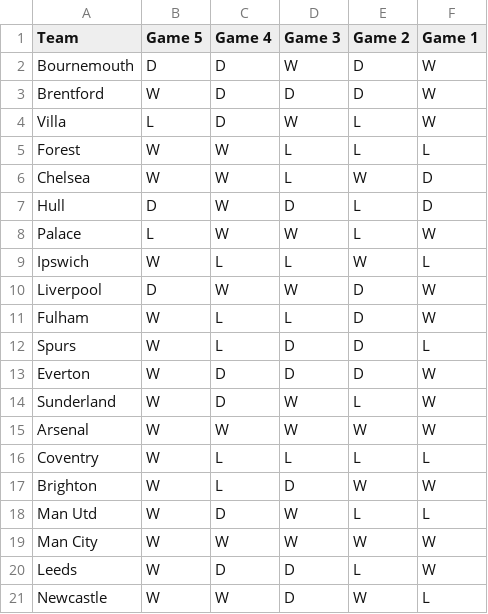
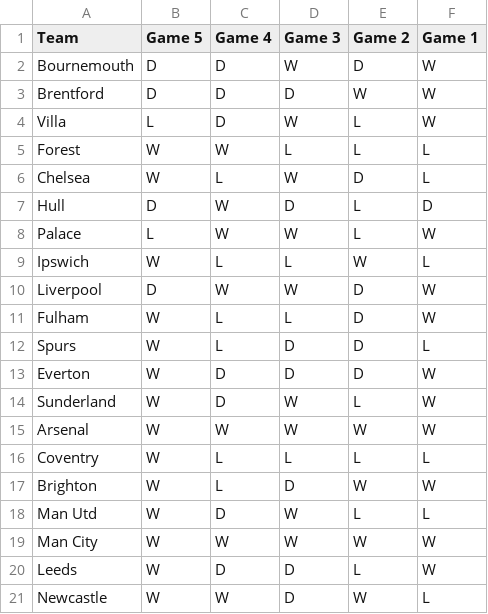
Before and after one commit to ps9786/pl-predictions, a CSV file: team_form_summary.csv, drawn as a sheet.

```diff
--- a/team_form_summary.csv
+++ b/team_form_summary.csv
@@ -2,6 +2,6 @@ Team,Game 5,Game 4,Game 3,Game 2,Game 1
 Bournemouth,D,D,W,D,W
-Brentford,W,D,D,D,W
+Brentford,D,D,D,W,W
 Villa,L,D,W,L,W
 Forest,W,W,L,L,L
-Chelsea,W,W,L,W,D
+Chelsea,W,L,W,D,L
 Hull,D,W,D,L,D
```
Also changed, not shown: results_2026_27.csv.
